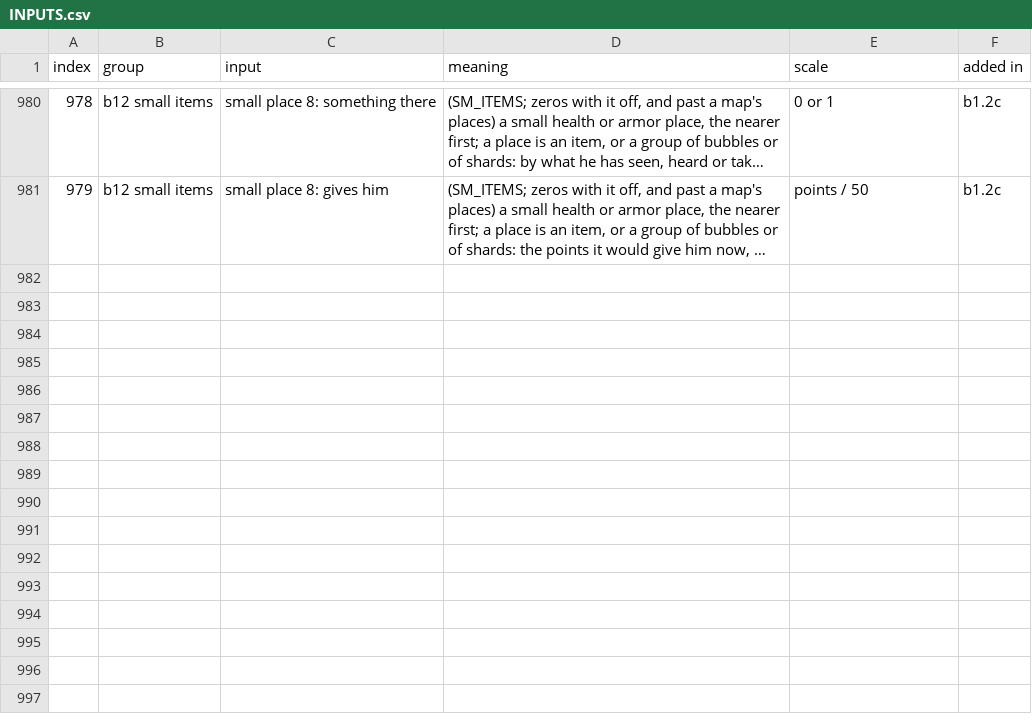
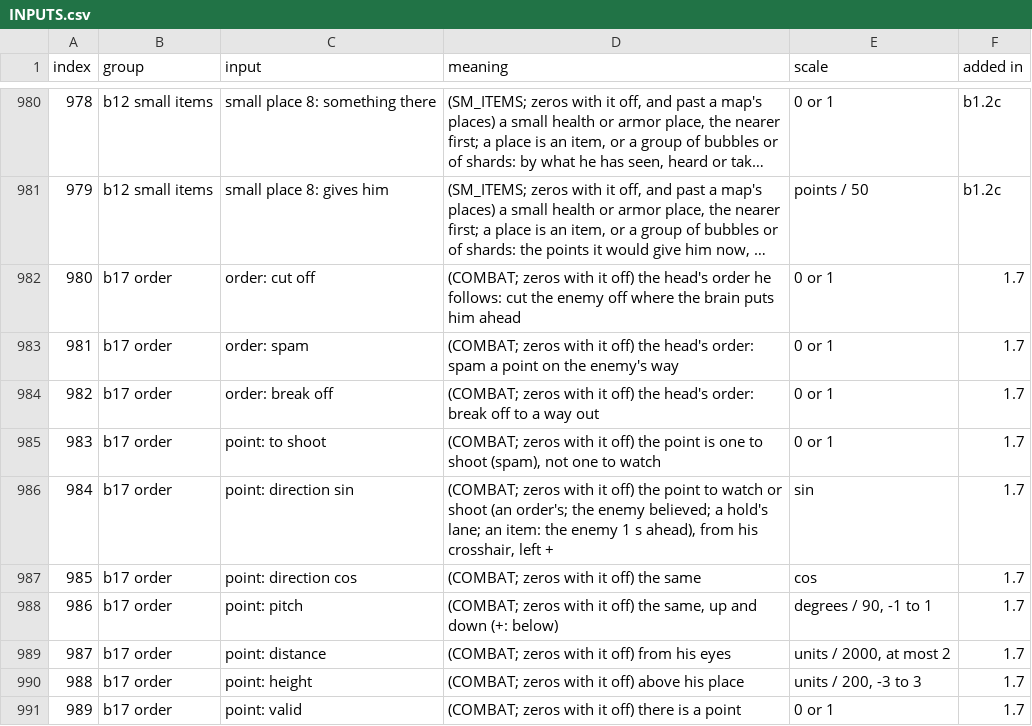
Before and after one commit to dclark202/bobbybones-quake, a CSV file: docs/INPUTS.csv, drawn as a sheet; only a part is shown, gaps mark what is left out; long unchanged cells end in …; the diff names each change by its address in the sheet, - before the commit and + after, or states it on an @@ line.

```diff
--- a/docs/INPUTS.csv
+++ b/docs/INPUTS.csv
+row 982: 980 | b17 order | order: cut off | (COMBAT; zeros with it off) the head's order he follows: cut the enemy off where the brain puts him ahead | 0 or 1 | 1.7
+row 983: 981 | b17 order | order: spam | (COMBAT; zeros with it off) the head's order: spam a point on the enemy's way | 0 or 1 | 1.7
+row 984: 982 | b17 order | order: break off | (COMBAT; zeros with it off) the head's order: break off to a way out | 0 or 1 | 1.7
+row 985: 983 | b17 order | point: to shoot | (COMBAT; zeros with it off) the point is one to shoot (spam), not one to watch | 0 or 1 | 1.7
+row 986: 984 | b17 order | point: direction sin | (COMBAT; zeros with it off) the point to watch or shoot (an order's; the enemy believed; a hold's lane; an item: the enemy 1 s ahead), from his crosshair, left + | sin | 1.7
+row 987: 985 | b17 order | point: direction cos | (COMBAT; zeros with it off) the same | cos | 1.7
+row 988: 986 | b17 order | point: pitch | (COMBAT; zeros with it off) the same, up and down (+: below) | degrees / 90, -1 to 1 | 1.7
+row 989: 987 | b17 order | point: distance | (COMBAT; zeros with it off) from his eyes | units / 2000, at most 2 | 1.7
+row 990: 988 | b17 order | point: height | (COMBAT; zeros with it off) above his place | units / 200, -3 to 3 | 1.7
+row 991: 989 | b17 order | point: valid | (COMBAT; zeros with it off) there is a point | 0 or 1 | 1.7
```
Also changed, not shown: 55 other files.
